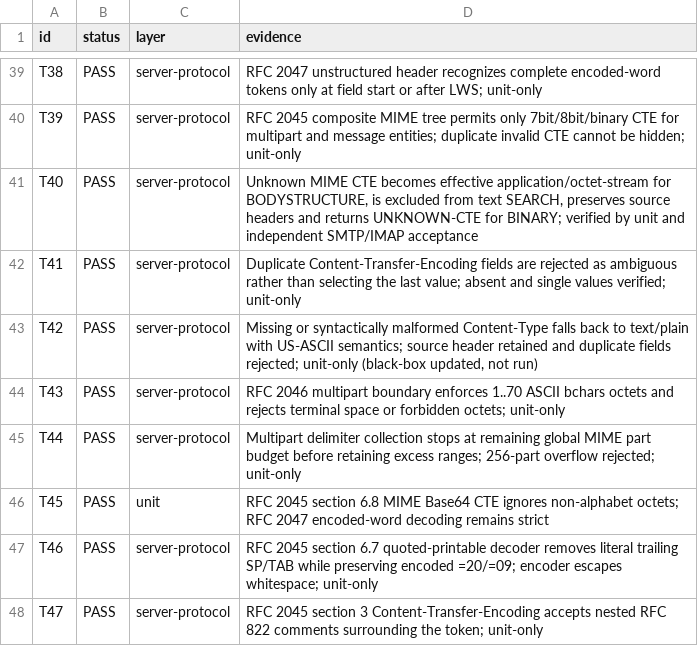
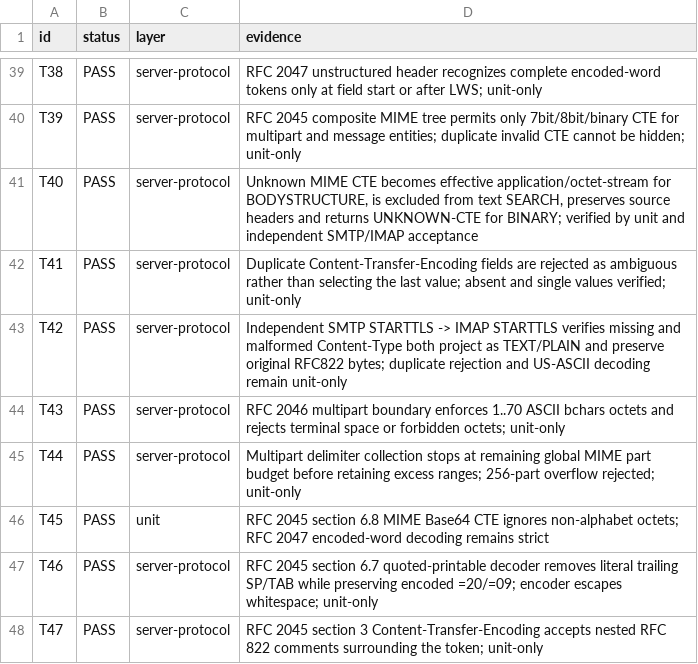
Before and after one commit to thepirateclub/litterkeep-server, a TSV file: docs/acceptance.tsv, drawn as a sheet; only a part is shown, gaps mark what is left out.

Commit message:
test(mime): verify default content type over SMTP and IMAP

```diff
--- a/docs/acceptance.tsv
+++ b/docs/acceptance.tsv
@@ -42,3 +42,3 @@ T40	PASS	server-protocol	Unknown MIME CTE becomes effective application/octet-st
 T41	PASS	server-protocol	Duplicate Content-Transfer-Encoding fields are rejected as ambiguous rather than selecting the last value; absent and single values verified; unit-only
-T42	PASS	server-protocol	Missing or syntactically malformed Content-Type falls back to text/plain with US-ASCII semantics; source header retained and duplicate fields rejected; unit-only (black-box updated, not run)
+T42	PASS	server-protocol	Independent SMTP STARTTLS -> IMAP STARTTLS verifies missing and malformed Content-Type both project as TEXT/PLAIN and preserve original RFC822 bytes; duplicate rejection and US-ASCII decoding remain unit-only
 T43	PASS	server-protocol	RFC 2046 multipart boundary enforces 1..70 ASCII bchars octets and rejects terminal space or forbidden octets; unit-only
```
Also changed, not shown: 3 other files.
